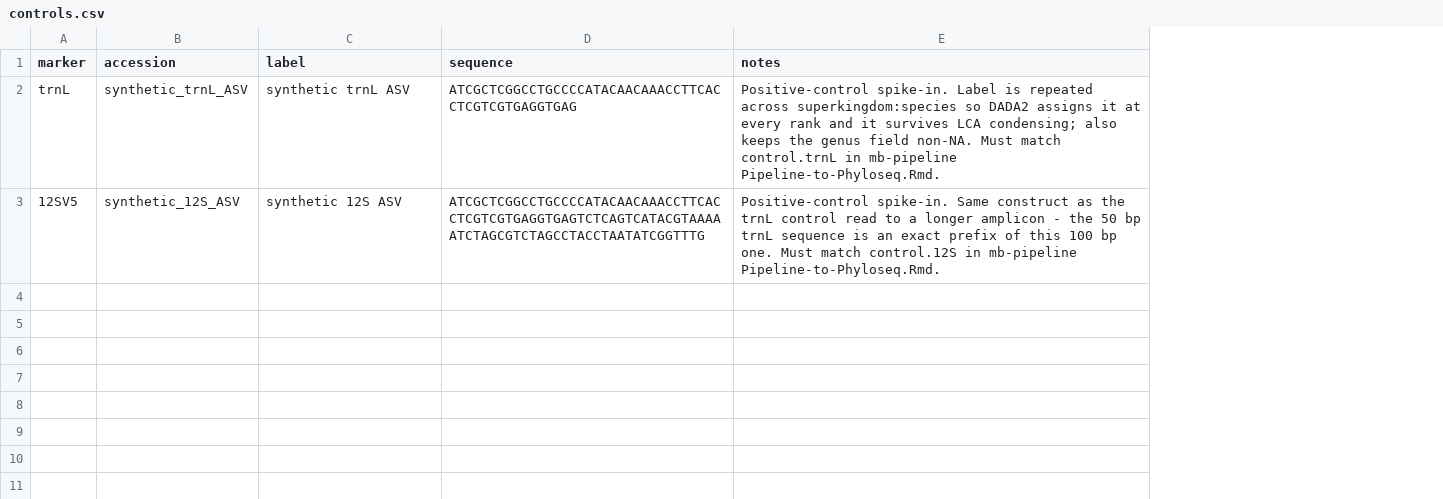
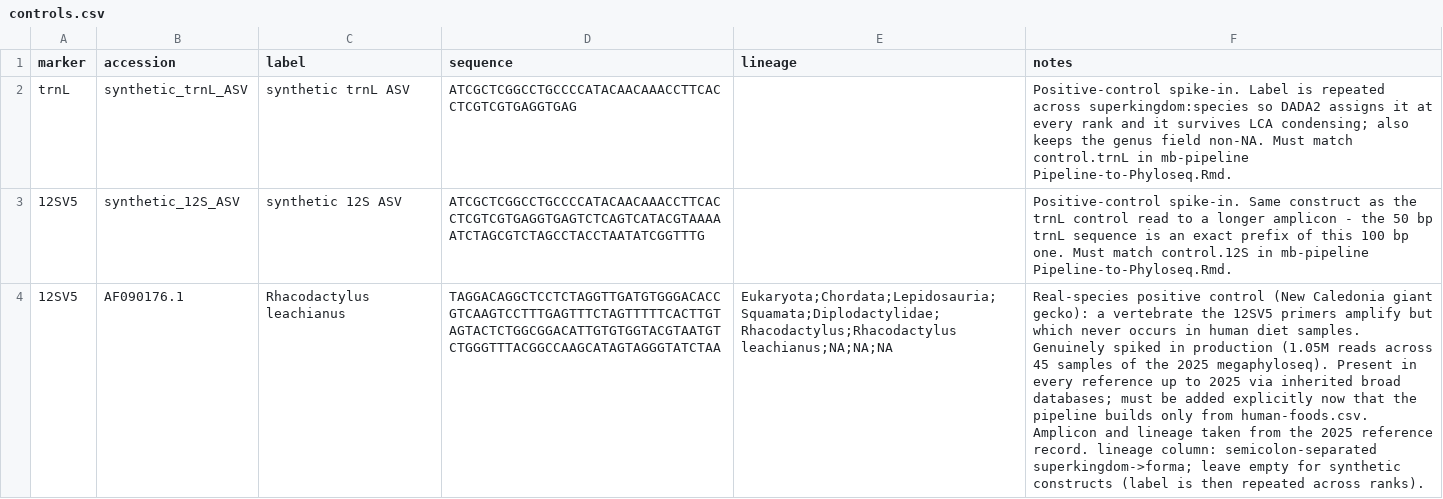
Before and after one commit to LAD-LAB/food-dbs, a CSV file: data/inputs/controls.csv, drawn as a sheet; the diff names each change by its address in the sheet, - before the commit and + after, or states it on an @@ line.

```diff
--- a/data/inputs/controls.csv
+++ b/data/inputs/controls.csv
+column E (lineage), empty
+row 4: 12SV5 | AF090176.1 | Rhacodactylus leachianus | TAGGACAGGCTCCTCTAGGTTGATGTGGGACACCGTCAAGTCCTTTGAGTTTCTAGTTTTTCACTTGTAGTACTCTGGCGGACATTGTGTGGTACGTAATGTCTGGGTTTACGGCCAAGCATAGTAGGGTATCTAA | Eukaryota;Chordata;Lepidosauria;Squamata;Diplodactylidae;Rhacodactylus;Rhacodactylus leachianus;NA;NA;NA | Real-species positive control (New Caledonia giant gecko): a vertebrate the 12SV5 primers amplify but which never occurs in human diet samples. Genuinely spiked in production (1.05M reads across 45 samples of the 2025 megaphyloseq). Present in every reference up to 2025 via inherited broad databases; must be added explicitly now that the pipeline builds only from human-foods.csv. Amplicon and lineage taken from the 2025 reference record. lineage column: semicolon-separated superkingdom->forma; leave empty for synthetic constructs (label is then repeated across ranks).
```
Also changed, not shown: 3 other files.
